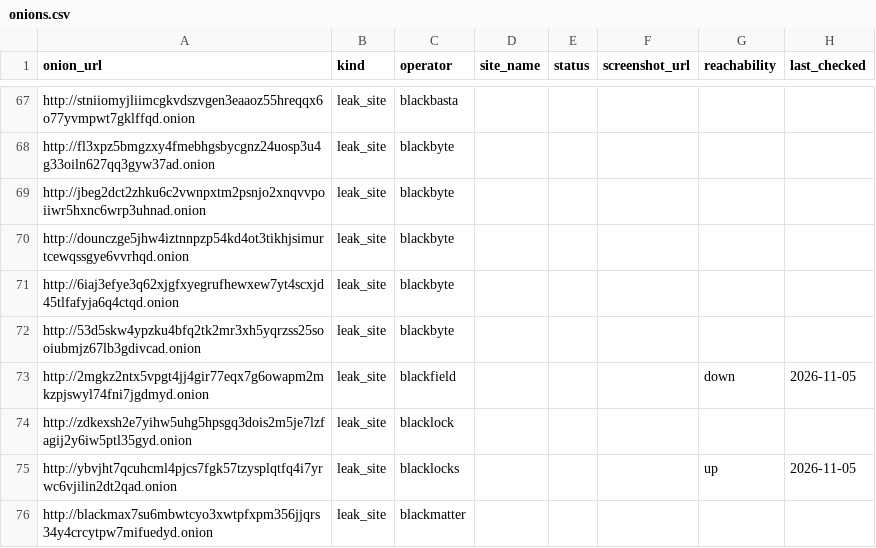
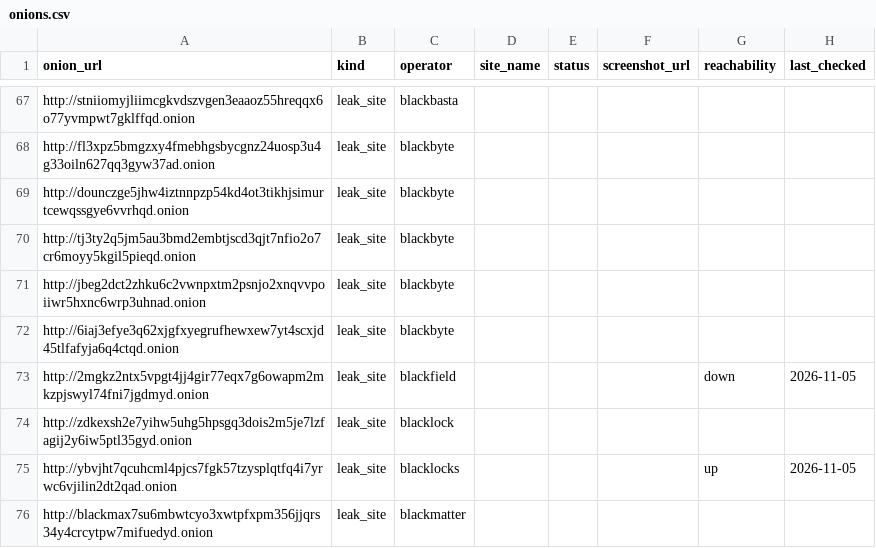
Before and after one commit to Jam0k/Ransomware-Intel, a CSV file: data/onions.csv, drawn as a sheet; only a part is shown, gaps mark what is left out.

```diff
--- a/data/onions.csv
+++ b/data/onions.csv
@@ -68,6 +68,6 @@ http://stniiomyjliimcgkvdszvgen3eaaoz55hreqqx6o77yvmpwt7gklffqd.onion,leak_site,
 http://fl3xpz5bmgzxy4fmebhgsbycgnz24uosp3u4g33oiln627qq3gyw37ad.onion,leak_site,blackbyte,,,,,
+http://dounczge5jhw4iztnnpzp54kd4ot3tikhjsimurtcewqssgye6vvrhqd.onion,leak_site,blackbyte,,,,,
+http://tj3ty2q5jm5au3bmd2embtjscd3qjt7nfio2o7cr6moyy5kgil5pieqd.onion,leak_site,blackbyte,,,,,
 http://jbeg2dct2zhku6c2vwnpxtm2psnjo2xnqvvpoiiwr5hxnc6wrp3uhnad.onion,leak_site,blackbyte,,,,,
-http://dounczge5jhw4iztnnpzp54kd4ot3tikhjsimurtcewqssgye6vvrhqd.onion,leak_site,blackbyte,,,,,
 http://6iaj3efye3q62xjgfxyegrufhewxew7yt4scxjd45tlfafyja6q4ctqd.onion,leak_site,blackbyte,,,,,
-http://53d5skw4ypzku4bfq2tk2mr3xh5yqrzss25sooiubmjz67lb3gdivcad.onion,leak_site,blackbyte,,,,,
 http://2mgkz2ntx5vpgt4jj4gir77eqx7g6owapm2mkzpjswyl74fni7jgdmyd.onion,leak_site,blackfield,,,,down,2026-11-05
```
Also changed, not shown: data/groups.csv, data/victims-firstparty.csv, 5 other files.
